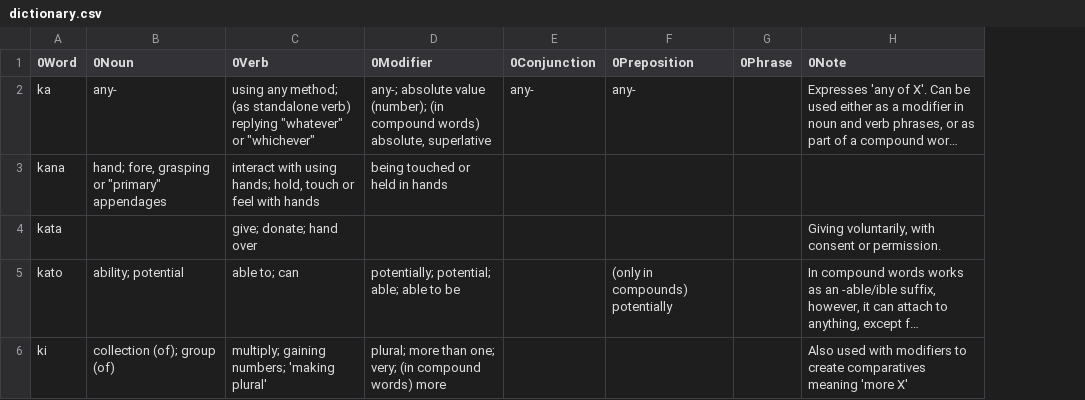
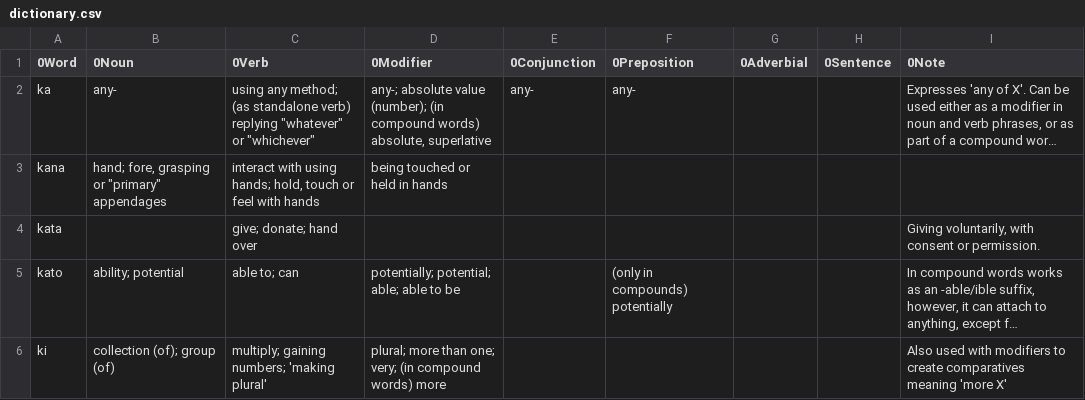
Before and after one commit to ae-dschorsaanjo/picilang, a CSV file: dictionary.csv, drawn as a sheet; only a part is shown; long unchanged cells end in …; removed rows and columns are numbered as before the commit, all else as after; the diff covers the shown part only; the diff names each change by its address in the sheet, - before the commit and + after, or states it on an @@ line.

Commit message:
Dictionary expansion and rewamp
Added Adverbial column and Phrase column was renamed to Sentence to better differentiate it from Adverbial meanings

```diff
--- a/dictionary.csv
+++ b/dictionary.csv
-column G (0Phrase), empty
+column G (0Adverbial), empty
+column H (0Sentence), empty
```
Also changed, not shown: 9 added rows, 4 moved rows and 2 edited cells elsewhere in this file.
